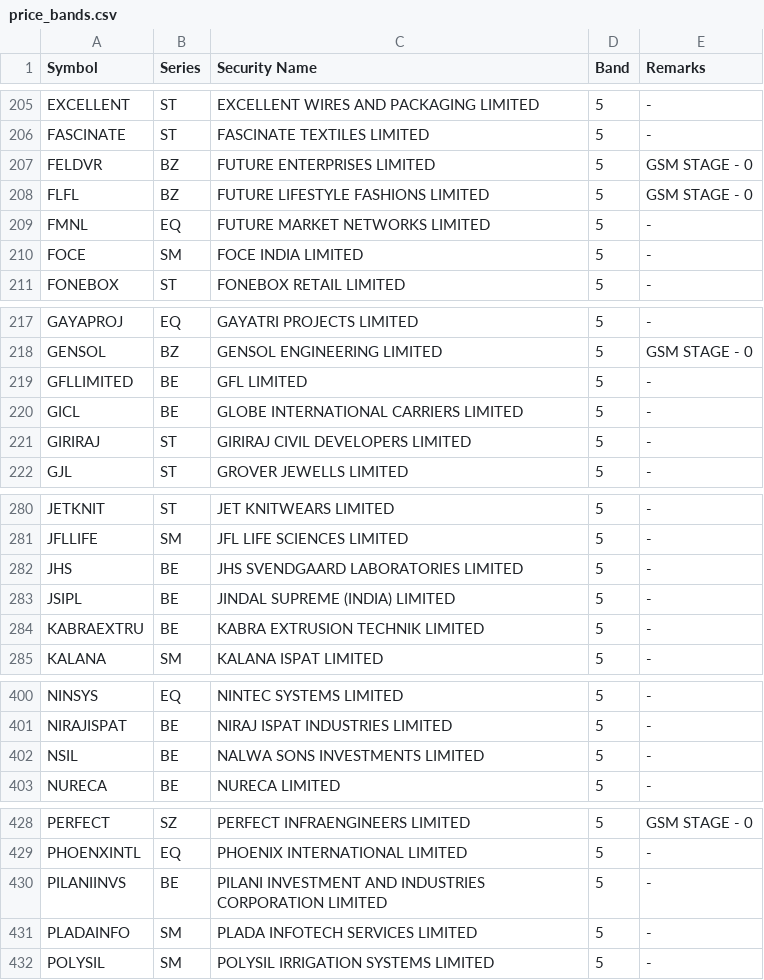
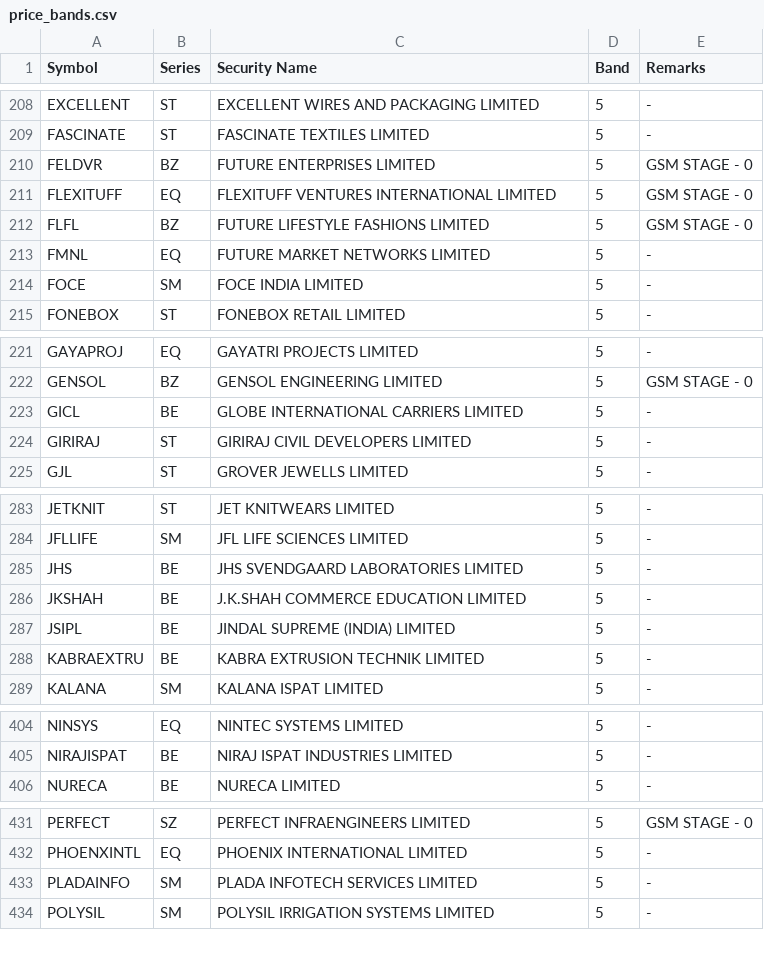
Before and after one commit to Dimansee/FnO, a CSV file: research/data/price_bands.csv, drawn as a sheet; only a part is shown, gaps mark what is left out; removed rows and columns are numbered as before the commit, all else as after; the diff covers the shown part only; the diff names each change by its address in the sheet, - before the commit and + after, or states it on an @@ line.

```diff
--- a/research/data/price_bands.csv
+++ b/research/data/price_bands.csv
+row 211: FLEXITUFF | EQ | FLEXITUFF VENTURES INTERNATIONAL LIMITED | 5 | GSM STAGE - 0
-row 219: GFLLIMITED | BE | GFL LIMITED | 5 | -
+row 286: JKSHAH | BE | J.K.SHAH COMMERCE EDUCATION LIMITED | 5 | -
-row 402: NSIL | BE | NALWA SONS INVESTMENTS LIMITED | 5 | -
-row 430: PILANIINVS | BE | PILANI INVESTMENT AND INDUSTRIES CORPORATION LIMITED | 5 | -
```
Also changed, not shown: 9 added rows, 9 removed rows and 1 edited cell elsewhere in this file, 3 other files.
